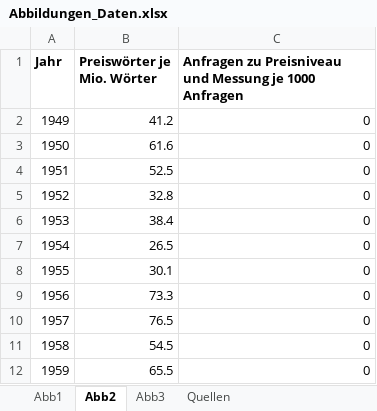
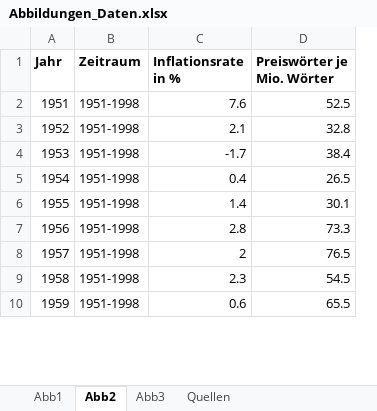
Before and after one commit to hungerland-macro/PREISREDE, an Excel workbook: abbildungen/Abbildungen_Daten.xlsx, sheet Abb2, drawn as a sheet; only a part is shown; values as stored, in another font and other column widths than the file's, no borders; removed rows and columns are numbered as before the commit, all else as after; the diff names each change by its address in the sheet, - before the commit and + after, or states it on an @@ line.

```diff
--- a/abbildungen/Abbildungen_Daten.xlsx (sheet Abb2)
+++ b/abbildungen/Abbildungen_Daten.xlsx (sheet Abb2)
+column B (Zeitraum), rows 2-10: all 1951-1998
+column C (Inflationsrate in %), rows 2-10: 7.6 | 2.1 | -1.7 | 0.4 | 1.4 | 2.8 | 2 | 2.3 | 0.6
-column C, row 1: Anfragen zu Preisniveau und Messung je 1000 Anfragen; rows 4-12: all 0
-row 2: 1949 | 41.2 | 0
-row 3: 1950 | 61.6 | 0
```
Also changed, not shown: sheet Abb3, sheet Quellen, 49 other files.
